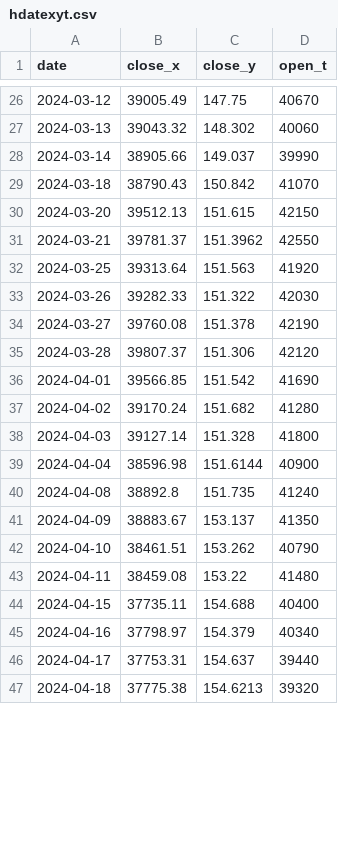
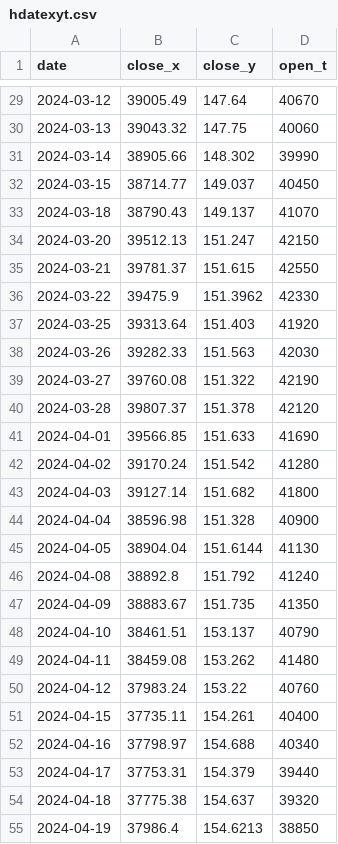
Before and after one commit to BEROCHLU/sakata, a CSV file: csv/hdatexyt.csv, drawn as a sheet; only a part is shown, gaps mark what is left out; the diff covers the shown part only.

```diff
--- a/csv/hdatexyt.csv
+++ b/csv/hdatexyt.csv
@@ -26,22 +29,27 @@ date,close_x,close_y,open_t
-2024-03-12,39005.49,147.75,40670
-2024-03-13,39043.32,148.302,40060
-2024-03-14,38905.66,149.037,39990
-2024-03-18,38790.43,150.842,41070
-2024-03-20,39512.13,151.615,42150
-2024-03-21,39781.37,151.3962,42550
-2024-03-25,39313.64,151.563,41920
-2024-03-26,39282.33,151.322,42030
-2024-03-27,39760.08,151.378,42190
-2024-03-28,39807.37,151.306,42120
-2024-04-01,39566.85,151.542,41690
-2024-04-02,39170.24,151.682,41280
-2024-04-03,39127.14,151.328,41800
-2024-04-04,38596.98,151.6144,40900
-2024-04-08,38892.8,151.735,41240
-2024-04-09,38883.67,153.137,41350
-2024-04-10,38461.51,153.262,40790
-2024-04-11,38459.08,153.22,41480
-2024-04-15,37735.11,154.688,40400
-2024-04-16,37798.97,154.379,40340
-2024-04-17,37753.31,154.637,39440
-2024-04-18,37775.38,154.6213,39320
+2024-03-12,39005.49,147.64,40670
+2024-03-13,39043.32,147.75,40060
+2024-03-14,38905.66,148.302,39990
+2024-03-15,38714.77,149.037,40450
+2024-03-18,38790.43,149.137,41070
+2024-03-20,39512.13,151.247,42150
+2024-03-21,39781.37,151.615,42550
+2024-03-22,39475.9,151.3962,42330
+2024-03-25,39313.64,151.403,41920
+2024-03-26,39282.33,151.563,42030
+2024-03-27,39760.08,151.322,42190
+2024-03-28,39807.37,151.378,42120
+2024-04-01,39566.85,151.633,41690
+2024-04-02,39170.24,151.542,41280
+2024-04-03,39127.14,151.682,41800
+2024-04-04,38596.98,151.328,40900
+2024-04-05,38904.04,151.6144,41130
+2024-04-08,38892.8,151.792,41240
+2024-04-09,38883.67,151.735,41350
+2024-04-10,38461.51,153.137,40790
+2024-04-11,38459.08,153.262,41480
+2024-04-12,37983.24,153.22,40760
+2024-04-15,37735.11,154.261,40400
+2024-04-16,37798.97,154.688,40340
+2024-04-17,37753.31,154.379,39440
+2024-04-18,37775.38,154.637,39320
+2024-04-19,37986.4,154.6213,38850
```
Also changed, not shown: 8 added rows and 50 edited cells elsewhere in this file, 4 other files.
